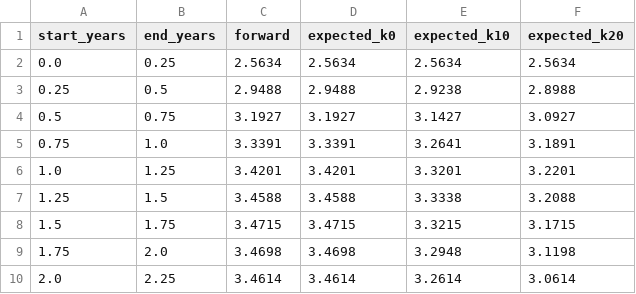
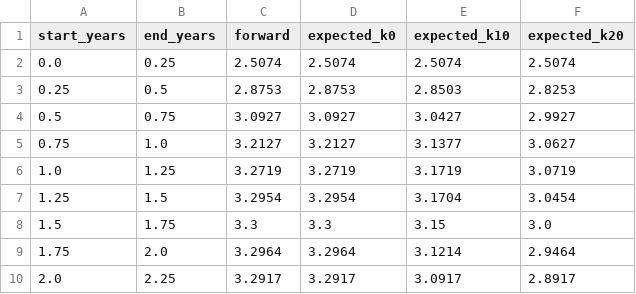
Before and after one commit to lapomazzari/euro-rates-monitor, a CSV file: data/processed/forward_path.csv, drawn as a sheet.

```diff
--- a/data/processed/forward_path.csv
+++ b/data/processed/forward_path.csv
@@ -1,10 +1,10 @@
 start_years,end_years,forward,expected_k0,expected_k10,expected_k20
-0.0,0.25,2.5634,2.5634,2.5634,2.5634
-0.25,0.5,2.9488,2.9488,2.9238,2.8988
-0.5,0.75,3.1927,3.1927,3.1427,3.0927
-0.75,1.0,3.3391,3.3391,3.2641,3.1891
-1.0,1.25,3.4201,3.4201,3.3201,3.2201
-1.25,1.5,3.4588,3.4588,3.3338,3.2088
-1.5,1.75,3.4715,3.4715,3.3215,3.1715
-1.75,2.0,3.4698,3.4698,3.2948,3.1198
-2.0,2.25,3.4614,3.4614,3.2614,3.0614
+0.0,0.25,2.5074,2.5074,2.5074,2.5074
+0.25,0.5,2.8753,2.8753,2.8503,2.8253
+0.5,0.75,3.0927,3.0927,3.0427,2.9927
+0.75,1.0,3.2127,3.2127,3.1377,3.0627
+1.0,1.25,3.2719,3.2719,3.1719,3.0719
+1.25,1.5,3.2954,3.2954,3.1704,3.0454
+1.5,1.75,3.3,3.3,3.15,3.0
+1.75,2.0,3.2964,3.2964,3.1214,2.9464
+2.0,2.25,3.2917,3.2917,3.0917,2.8917
```
Also changed, not shown: data/processed/curve_measures.csv, data/processed/path_differential.csv, 10 other files.
